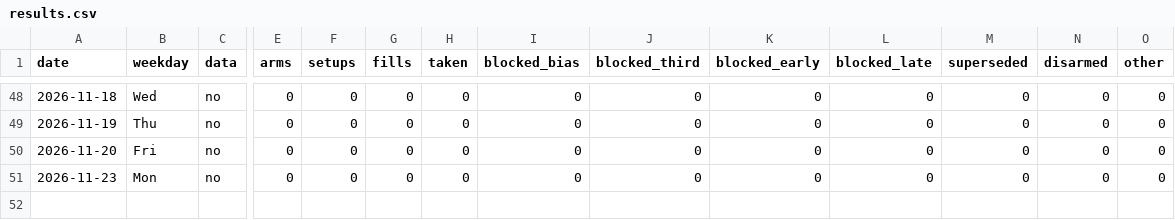
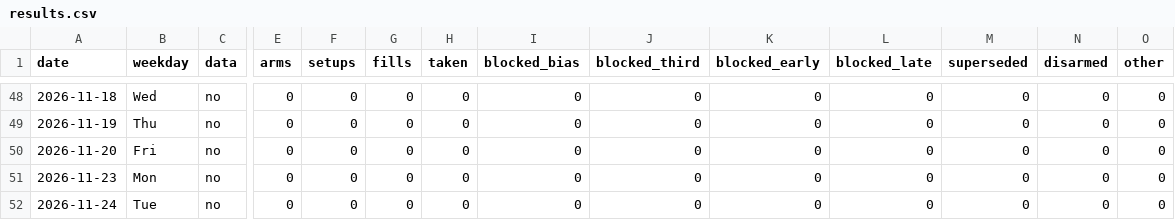
Before and after one commit to higneyintl/einstein-forward, a CSV file: data/results.csv, drawn as a sheet; only a part is shown, gaps mark what is left out; rows hold the shown columns only; the diff names each change by its address in the sheet, - before the commit and + after, or states it on an @@ line.

```diff
--- a/data/results.csv
+++ b/data/results.csv
+row 52: 2026-11-24 | Tue | no | 0 | 0 | 0 | 0 | 0 | 0 | 0 | 0 | 0 | 0 | 0
```
Also changed, not shown: 1 other file.
